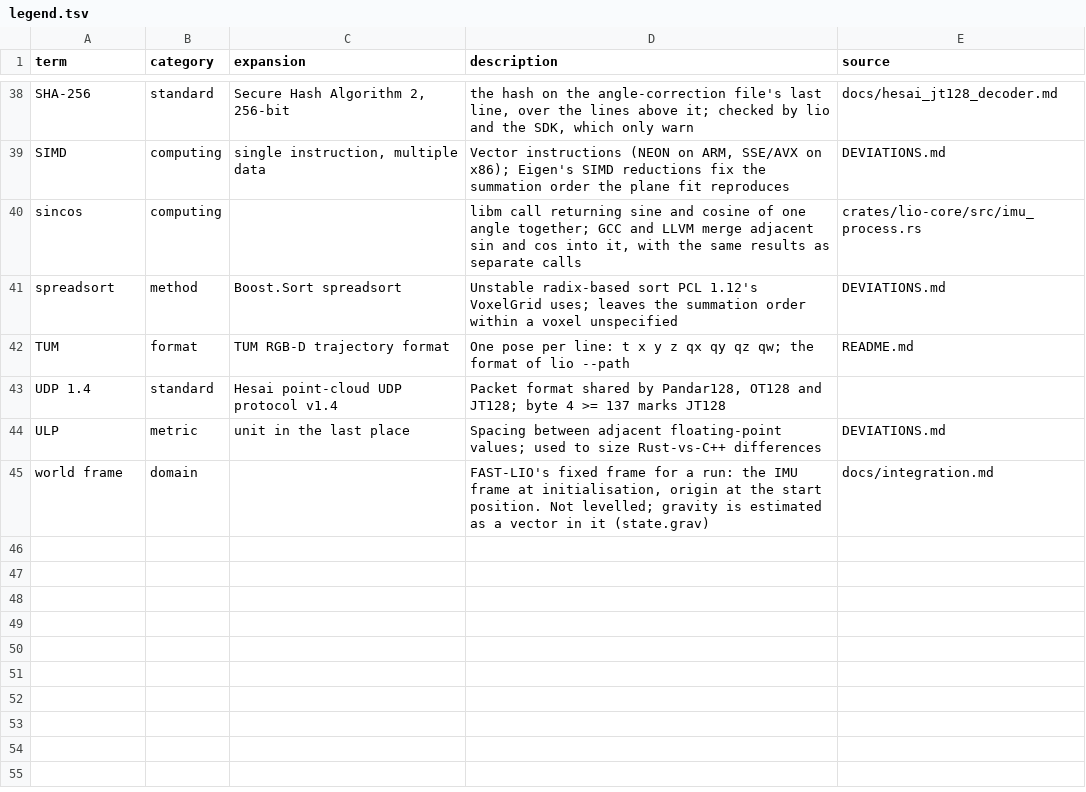
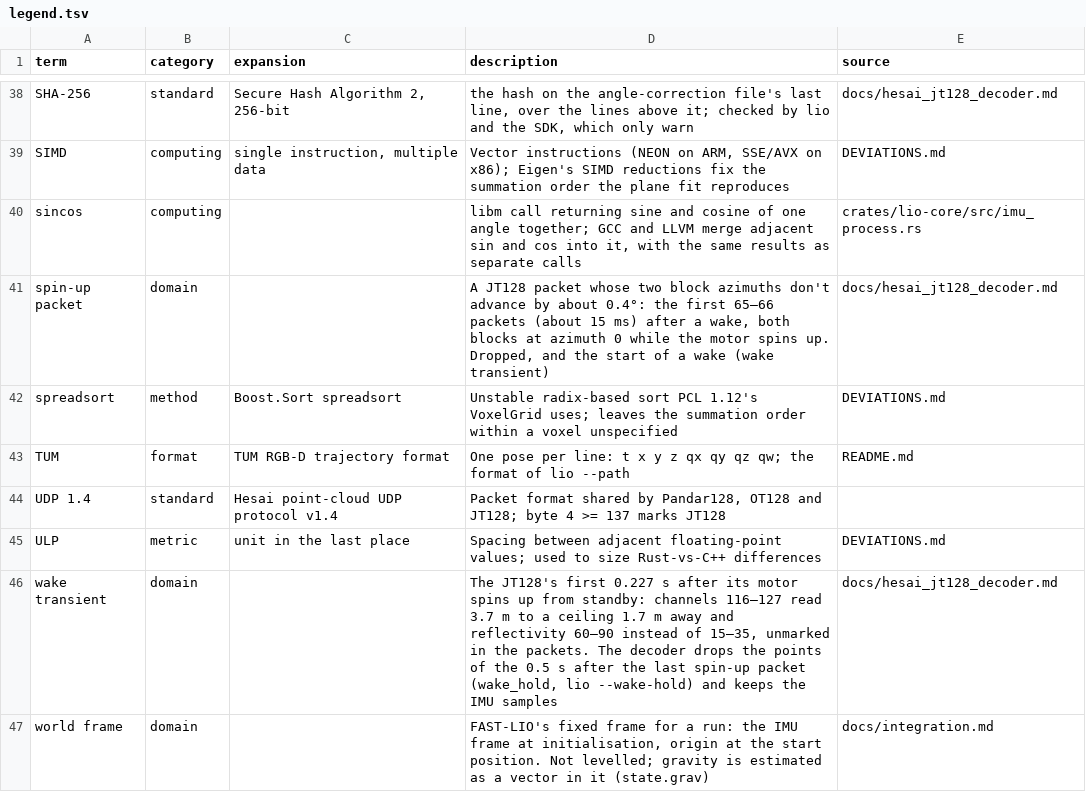
Before and after one commit to alexipeck/fast-lio-rs, a TSV file: docs/legend.tsv, drawn as a sheet; only a part is shown, gaps mark what is left out.

```diff
--- a/docs/legend.tsv
+++ b/docs/legend.tsv
@@ -40,2 +40,3 @@ SIMD	computing	single instruction, multiple data	Vector instructions (NEON on AR
 sincos	computing		libm call returning sine and cosine of one angle together; GCC and LLVM merge adjacent sin and cos into it, with the same results as separate calls	crates/lio-core/src/imu_process.rs
+spin-up packet	domain		A JT128 packet whose two block azimuths don't advance by about 0.4°: the first 65–66 packets (about 15 ms) after a wake, both blocks at azimuth 0 while the motor spins up. Dropped, and the start of a wake (wake transient)	docs/hesai_jt128_decoder.md
 spreadsort	method	Boost.Sort spreadsort	Unstable radix-based sort PCL 1.12's VoxelGrid uses; leaves the summation order within a voxel unspecified	DEVIATIONS.md
@@ -44,2 +45,3 @@ UDP 1.4	standard	Hesai point-cloud UDP protocol v1.4	Packet format shared by Pan
 ULP	metric	unit in the last place	Spacing between adjacent floating-point values; used to size Rust-vs-C++ differences	DEVIATIONS.md
+wake transient	domain		The JT128's first 0.227 s after its motor spins up from standby: channels 116–127 read 3.7 m to a ceiling 1.7 m away and reflectivity 60–90 instead of 15–35, unmarked in the packets. The decoder drops the points of the 0.5 s after the last spin-up packet (wake_hold, lio --wake-hold) and keeps the IMU samples	docs/hesai_jt128_decoder.md
 world frame	domain		FAST-LIO's fixed frame for a run: the IMU frame at initialisation, origin at the start position. Not levelled; gravity is estimated as a vector in it (state.grav)	docs/integration.md
```
Also changed, not shown: 8 other files.
